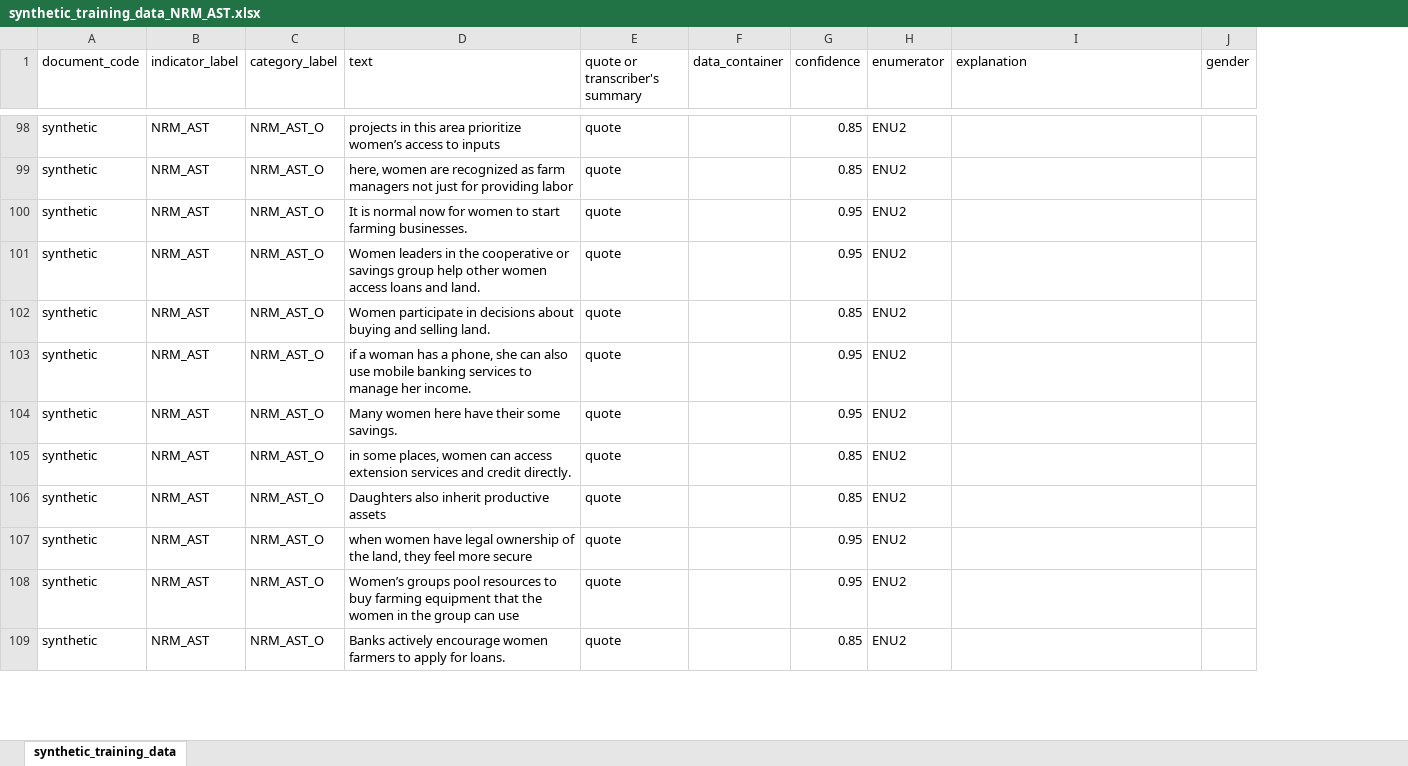
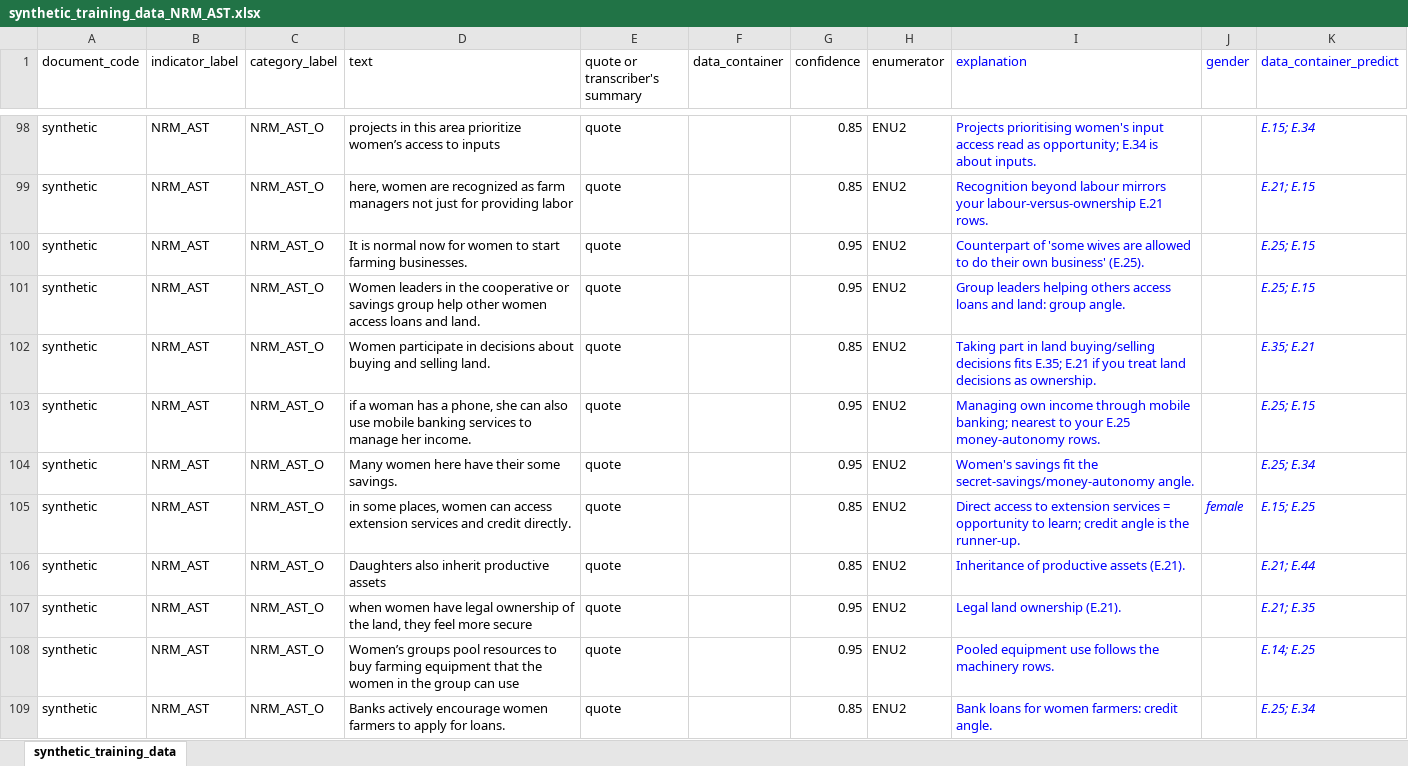
Before and after one commit to ElsLecoutere/Gendered-Dreams-and-Realities-GENNOVATE-ML, an Excel workbook: synthetic_training_data_NRM_AST.xlsx, sheet synthetic_training_data, drawn as a sheet; only a part is shown, gaps mark what is left out; values as stored, in another font and other column widths than the file's, no borders; the diff covers the shown part only; the diff names each change by its address in the sheet, - before the commit and + after, or states it on an @@ line.

Commit message:
missing data_container predicted in synthetic data NRM_AST

```diff
--- a/synthetic_training_data_NRM_AST.xlsx (sheet synthetic_training_data)
+++ b/synthetic_training_data_NRM_AST.xlsx (sheet synthetic_training_data)
+column K (data_container_predict), rows 98-109: E.15; E.34 | E.21; E.15 | E.25; E.15 | E.25; E.15 | E.35; E.21 | E.25; E.15 | E.25; E.34 | E.15; E.25 | E.21; E.44 | E.21; E.35 | E.14; E.25 | E.25; E.34
-I1:J1 text colour: black
+I1:J1 text colour: #0000FF
-I98 (explanation): (empty)
+I98 (explanation): Projects prioritising women's input access read as opportunity; E.34 is about inputs.
-I99 (explanation): (empty)
+I99 (explanation): Recognition beyond labour mirrors your labour-versus-ownership E.21 rows.
-I100 (explanation): (empty)
+I100 (explanation): Counterpart of 'some wives are allowed to do their own business' (E.25).
-I101 (explanation): (empty)
+I101 (explanation): Group leaders helping others access loans and land: group angle.
-I102 (explanation): (empty)
+I102 (explanation): Taking part in land buying/selling decisions fits E.35; E.21 if you treat land decisions as ownership.
-I103 (explanation): (empty)
+I103 (explanation): Managing own income through mobile banking; nearest to your E.25 money-autonomy rows.
-I104 (explanation): (empty)
+I104 (explanation): Women's savings fit the secret-savings/money-autonomy angle.
-I105 (explanation): (empty)
+I105 (explanation): Direct access to extension services = opportunity to learn; credit angle is the runner-up.
-J105 (gender): (empty)
+J105 (gender): female
-I106 (explanation): (empty)
+I106 (explanation): Inheritance of productive assets (E.21).
-I107 (explanation): (empty)
+I107 (explanation): Legal land ownership (E.21).
-I108 (explanation): (empty)
+I108 (explanation): Pooled equipment use follows the machinery rows.
-I109 (explanation): (empty)
+I109 (explanation): Bank loans for women farmers: credit angle.
```
Also changed, not shown: 93 edited cells and cell formats elsewhere in this sheet, 1 other file.
